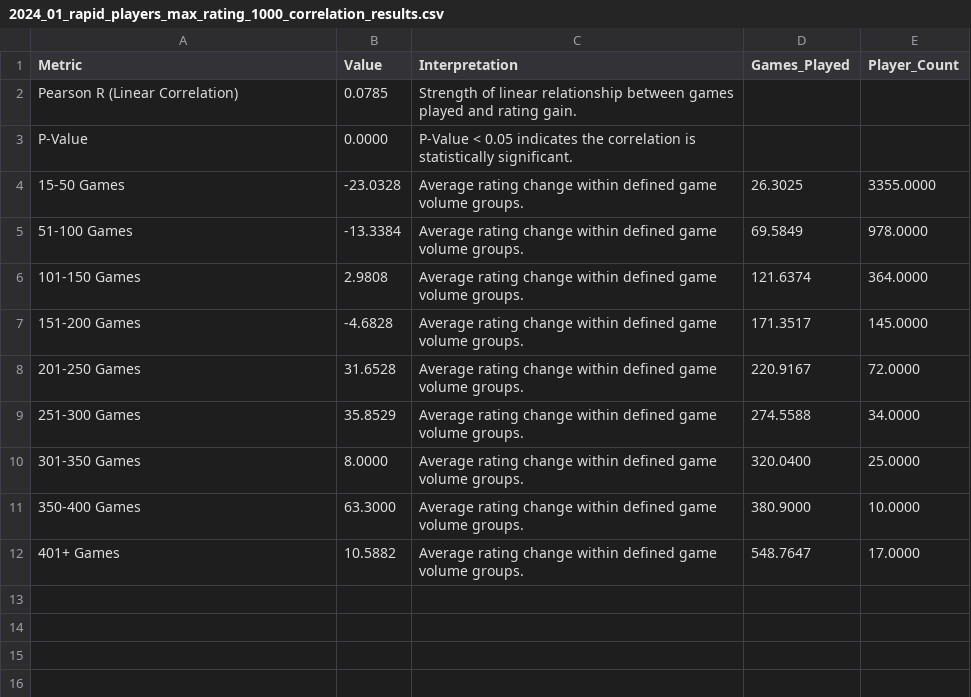
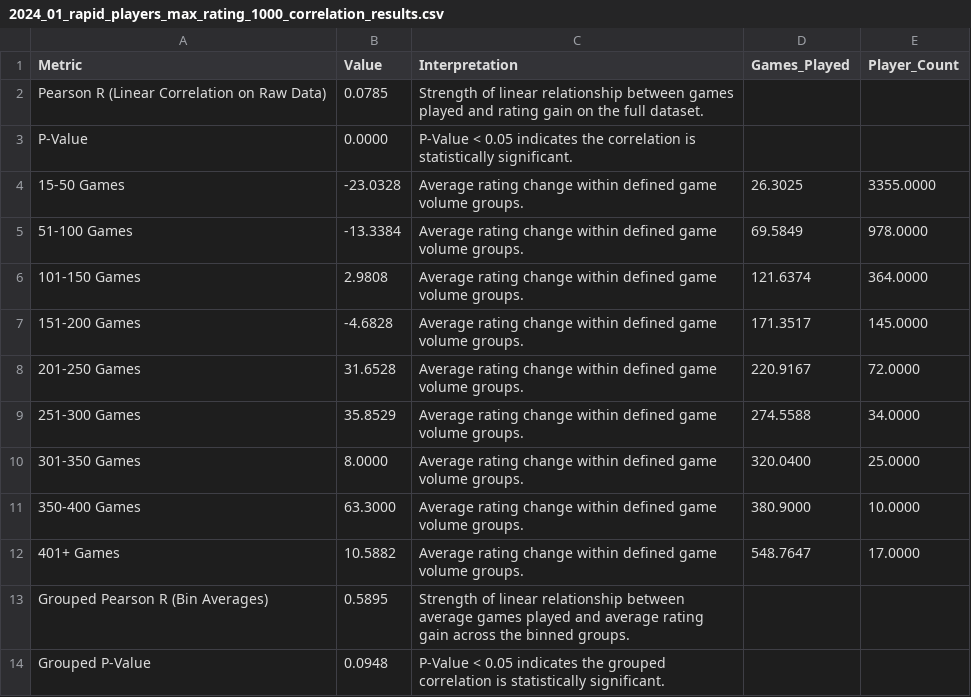
Before and after one commit to healeyj/lichess-beginner-data-mining, a CSV file: 2024_01_rapid_players_max_rating_1000_correlation_results.csv, drawn as a sheet.

Commit message:
rerun results, update todo

```diff
--- a/2024_01_rapid_players_max_rating_1000_correlation_results.csv
+++ b/2024_01_rapid_players_max_rating_1000_correlation_results.csv
@@ -1,3 +1,3 @@
 Metric,Value,Interpretation,Games_Played,Player_Count
-Pearson R (Linear Correlation),0.0785,Strength of linear relationship between games played and rating gain.,,
+Pearson R (Linear Correlation on Raw Data),0.0785,Strength of linear relationship between games played and rating gain on the full dataset.,,
 P-Value,0.0000,P-Value < 0.05 indicates the correlation is statistically significant.,,
@@ -12 +12,3 @@ P-Value,0.0000,P-Value < 0.05 indicates the correlation is statistically signifi
 401+ Games,10.5882,Average rating change within defined game volume groups.,548.7647,17.0000
+Grouped Pearson R (Bin Averages),0.5895,Strength of linear relationship between average games played and average rating gain across the binned groups.,,
+Grouped P-Value,0.0948,P-Value < 0.05 indicates the grouped correlation is statistically significant.,,
```
Also changed, not shown: 3 other files.
